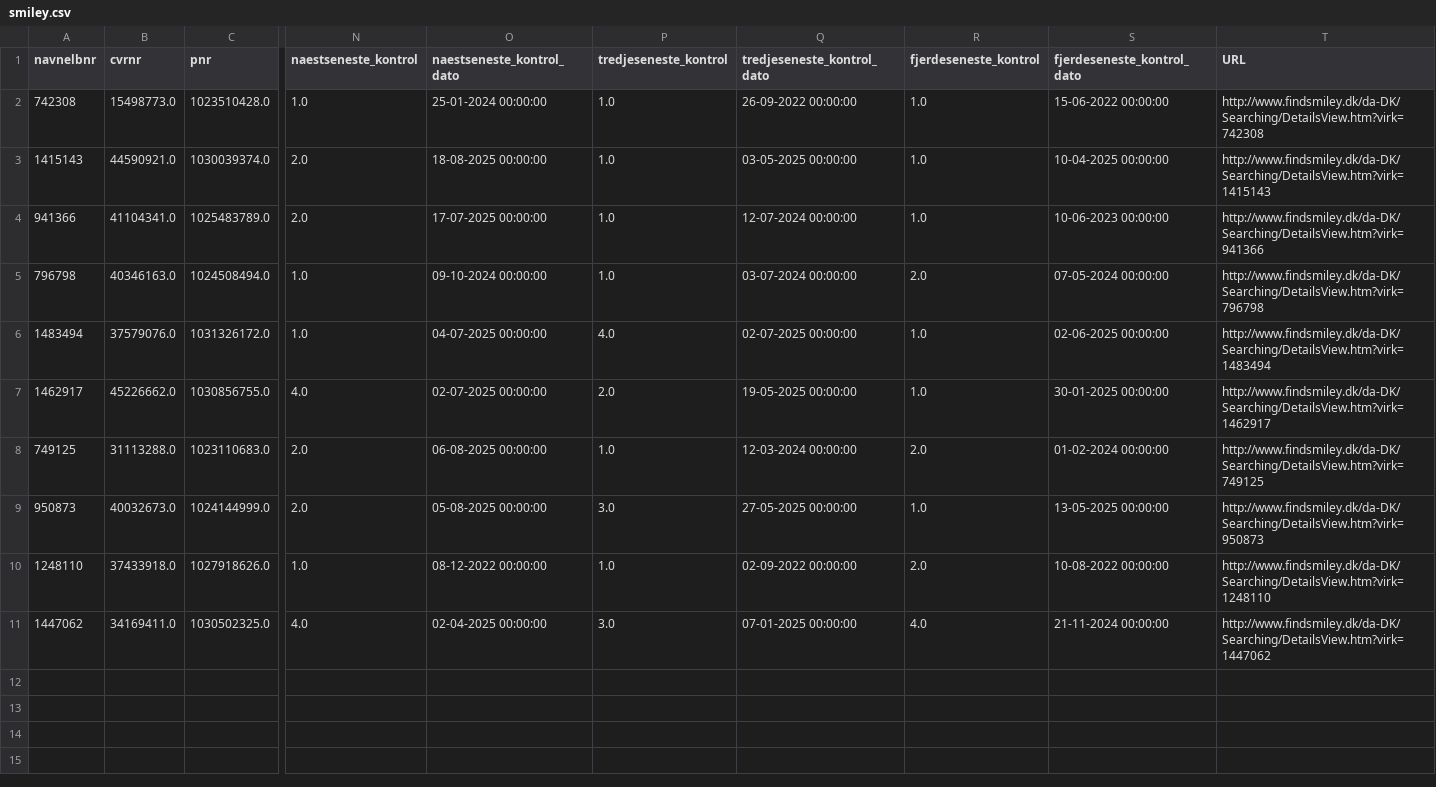
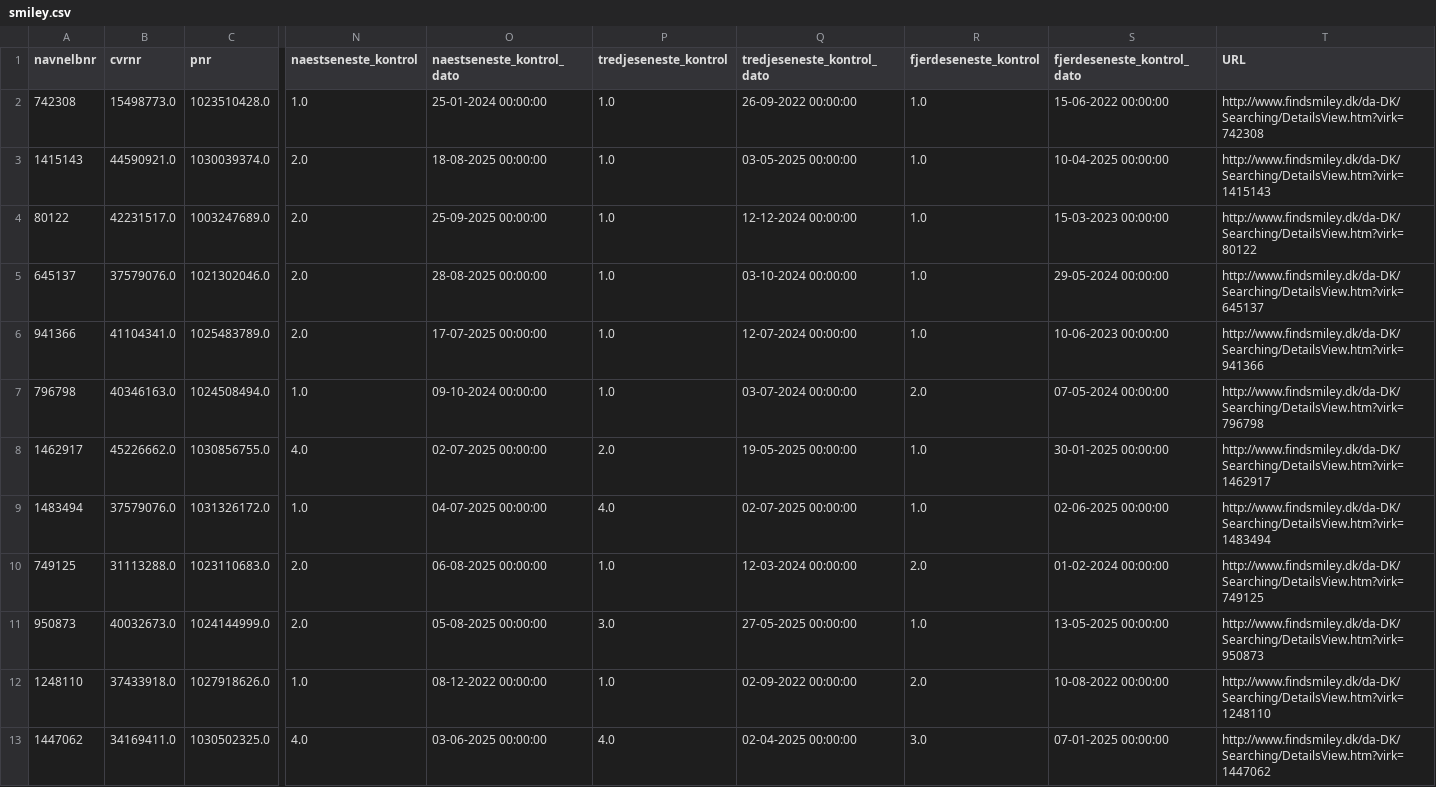
Before and after one commit to MartinDreyer/smiley-scraper, a CSV file: csv/smiley.csv, drawn as a sheet; only a part is shown, gaps mark what is left out; addresses are those after the commit; rows hold the shown columns only; the diff names each change by its address in the sheet, - before the commit and + after, or states it on an @@ line.

```diff
--- a/csv/smiley.csv
+++ b/csv/smiley.csv
+row 4: 80122 | 42231517.0 | 1003247689.0 | 2.0 | 25-09-2025 00:00:00 | 1.0 | 12-12-2024 00:00:00 | 1.0 | 15-03-2023 00:00:00 | http://www.findsmiley.dk/da-DK/Searching/DetailsView.htm?virk=80122
+row 5: 645137 | 37579076.0 | 1021302046.0 | 2.0 | 28-08-2025 00:00:00 | 1.0 | 03-10-2024 00:00:00 | 1.0 | 29-05-2024 00:00:00 | http://www.findsmiley.dk/da-DK/Searching/DetailsView.htm?virk=645137
@@ row 7 moved to row 8: 1462917 @@
-O13 (naestseneste_kontrol_dato): 02-04-2025 00:00:00
+O13 (naestseneste_kontrol_dato): 03-06-2025 00:00:00
-P13 (tredjeseneste_kontrol): 3.0
+P13 (tredjeseneste_kontrol): 4.0
-Q13 (tredjeseneste_kontrol_dato): 07-01-2025 00:00:00
+Q13 (tredjeseneste_kontrol_dato): 02-04-2025 00:00:00
-R13 (fjerdeseneste_kontrol): 4.0
+R13 (fjerdeseneste_kontrol): 3.0
-S13 (fjerdeseneste_kontrol_dato): 21-11-2024 00:00:00
+S13 (fjerdeseneste_kontrol_dato): 07-01-2025 00:00:00
```
Also changed, not shown: csv/removed.csv.
